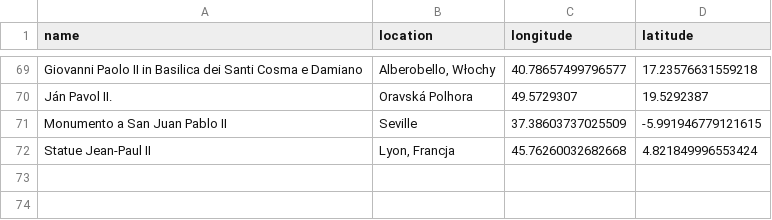
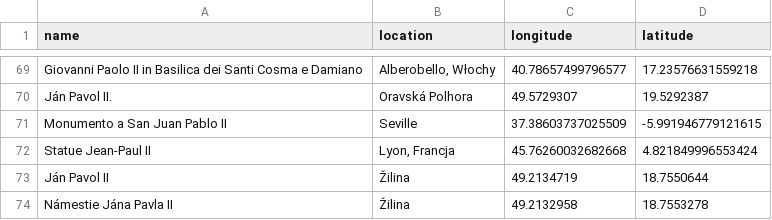
Before and after one commit to krzysztofrewak/jp2world, a CSV file: resources/statues/zagranica.csv, drawn as a sheet; only a part is shown, gaps mark what is left out.

Commit message:
Update zagranica.csv
dodanie 2 miejsc na slowacji

```diff
--- a/resources/statues/zagranica.csv
+++ b/resources/statues/zagranica.csv
@@ -72 +72,3 @@ Monumento a San Juan Pablo II,Seville,37.38603737025509,-5.991946779121615
 Statue Jean-Paul II,"Lyon, Francja",45.76260032682668,4.821849996553424
+Ján Pavol II,Žilina,49.2134719,18.7550644
+Námestie Jána Pavla II,Žilina,49.2132958, 18.7553278
```
